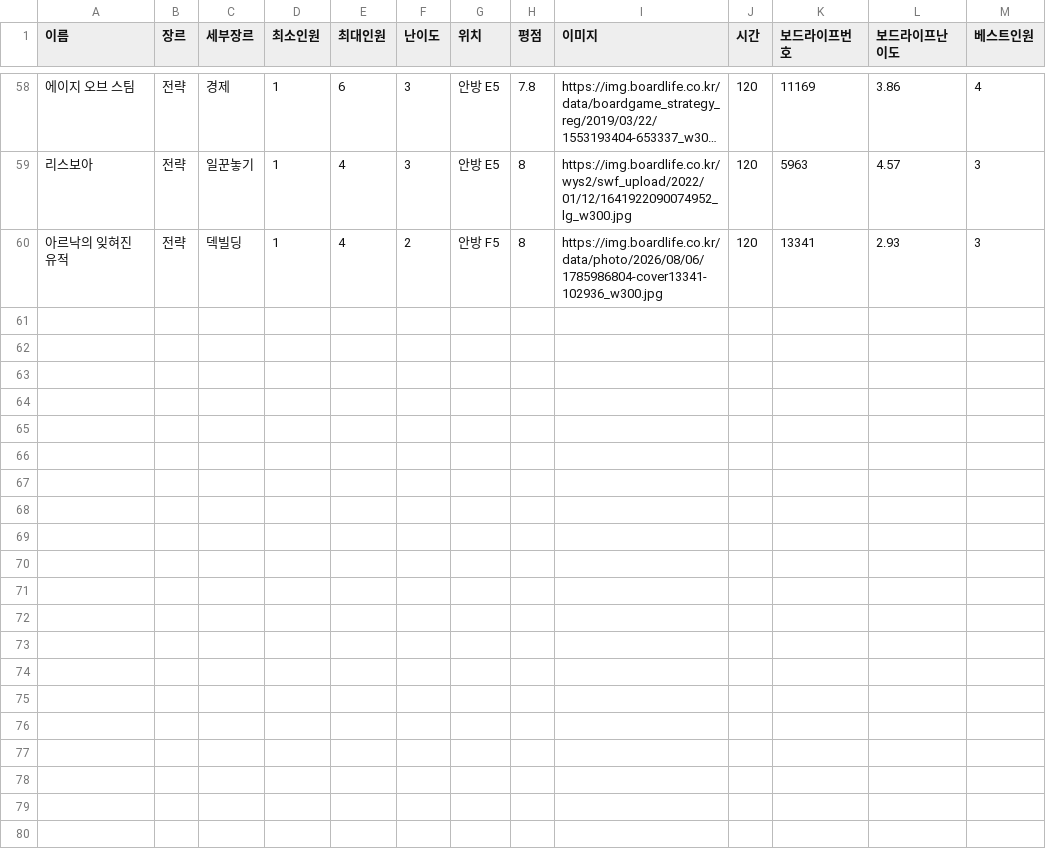
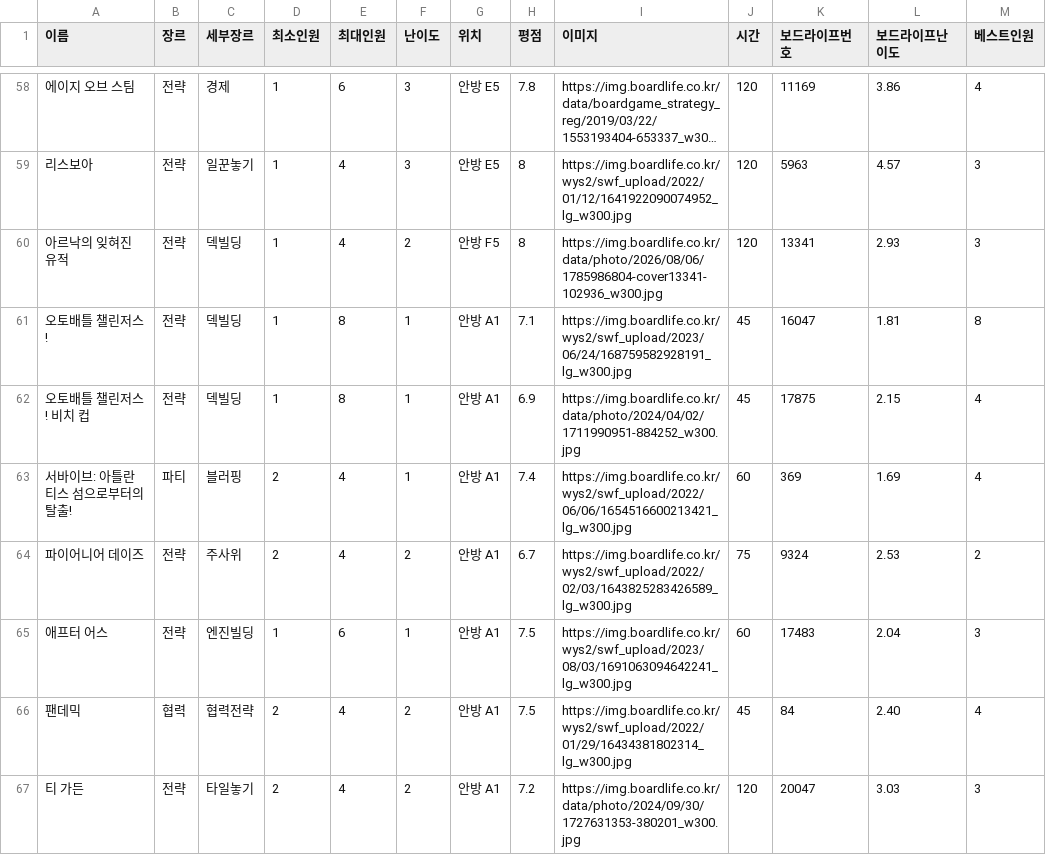
Before and after one commit to bgame-glitch/boardgame, a CSV file: data.csv, drawn as a sheet; only a part is shown, gaps mark what is left out; long unchanged cells end in ….

```diff
--- a/data.csv
+++ b/data.csv
@@ -60 +60,8 @@
 아르낙의 잊혀진 유적,전략,덱빌딩,1,4,2,안방 F5,8,https://img.boardlife.co.kr/data/photo/2026/08/06/1785986804-cover13341-102936_w300.jpg,120,13341,2.93,3
+오토배틀 챌린저스!,전략,덱빌딩,1,8,1,안방 A1,7.1,https://img.boardlife.co.kr/wys2/swf_upload/2023/06/24/168759582928191_lg_w300.jpg,45,16047,1.81,8
+오토배틀 챌린저스! 비치 컵,전략,덱빌딩,1,8,1,안방 A1,6.9,https://img.boardlife.co.kr/data/photo/2024/04/02/1711990951-884252_w300.jpg,45,17875,2.15,4
+서바이브: 아틀란티스 섬으로부터의 탈출!,파티,블러핑,2,4,1,안방 A1,7.4,https://img.boardlife.co.kr/wys2/swf_upload/2022/06/06/1654516600213421_lg_w300.jpg,60,369,1.69,4
+파이어니어 데이즈,전략,주사위,2,4,2,안방 A1,6.7,https://img.boardlife.co.kr/wys2/swf_upload/2022/02/03/1643825283426589_lg_w300.jpg,75,9324,2.53,2
+애프터 어스,전략,엔진빌딩,1,6,1,안방 A1,7.5,https://img.boardlife.co.kr/wys2/swf_upload/2023/08/03/1691063094642241_lg_w300.jpg,60,17483,2.04,3
+팬데믹,협력,협력전략,2,4,2,안방 A1,7.5,https://img.boardlife.co.kr/wys2/swf_upload/2022/01/29/16434381802314_lg_w300.jpg,45,84,2.40,4
+티 가든,전략,타일놓기,2,4,2,안방 A1,7.2,https://img.boardlife.co.kr/data/photo/2024/09/30/1727631353-380201_w300.jpg,120,20047,3.03,3
```
